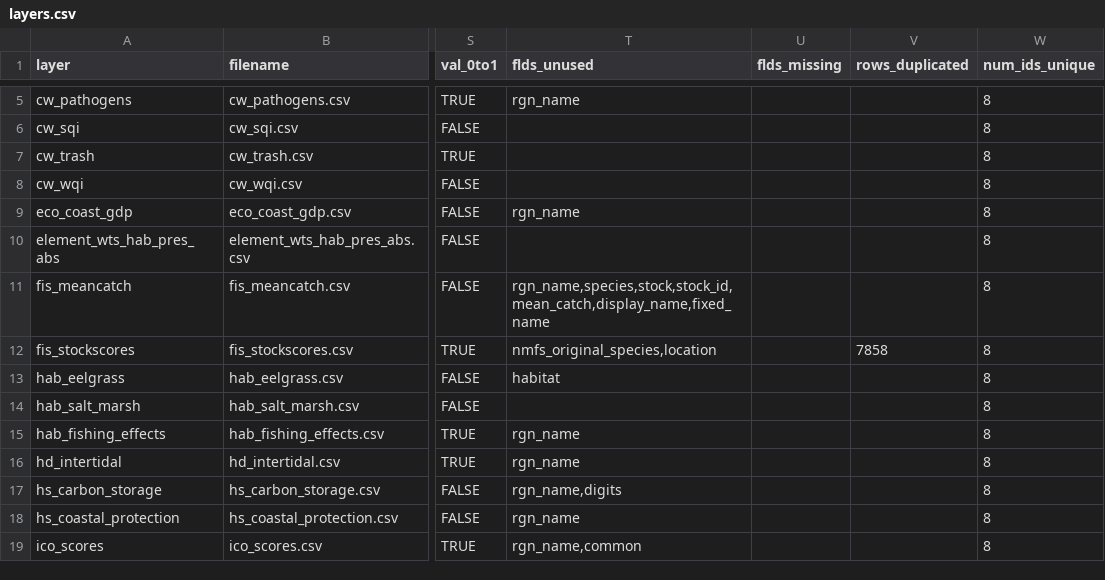
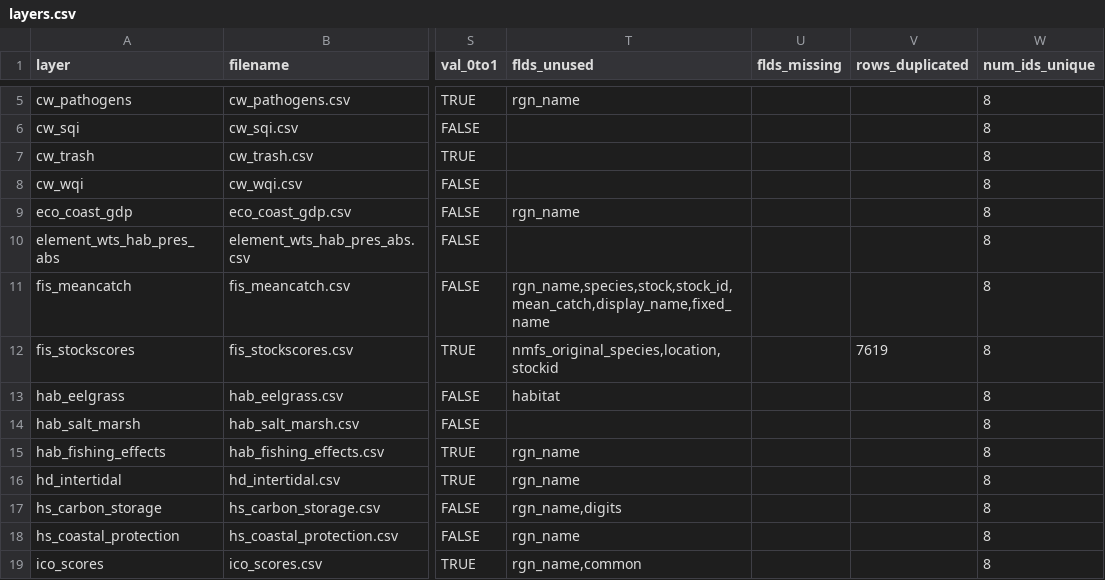
Before and after one commit to OHI-Northeast/ne-scores, a CSV file: region/layers.csv, drawn as a sheet; only a part is shown, gaps mark what is left out; the diff names each change by its address in the sheet, - before the commit and + after, or states it on an @@ line.

```diff
--- a/region/layers.csv
+++ b/region/layers.csv
-T12 (flds_unused): nmfs_original_species,location
+T12 (flds_unused): nmfs_original_species,location,stockid
-V12 (rows_duplicated): 7858
+V12 (rows_duplicated): 7619
```
Also changed, not shown: region/scores.csv, 27 other files.
